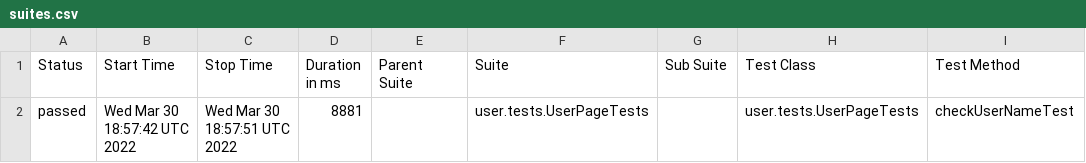
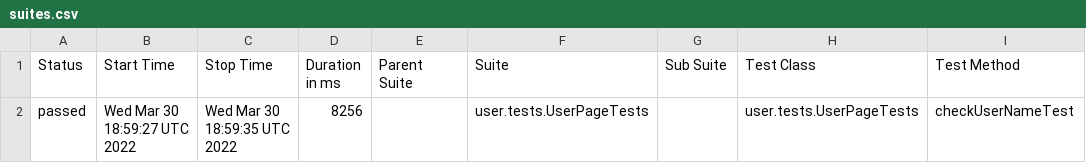
Before and after one commit to AntonovArtur/Web-UI, a CSV file: docs/allure-maven-plugin/data/suites.csv, drawn as a sheet; only a part is shown; the diff names each change by its address in the sheet, - before the commit and + after, or states it on an @@ line.

Commit message:
Deploying to test from master 085c9143e9ad1f47c8eff895b5c2a614f501a501

```diff
--- a/docs/allure-maven-plugin/data/suites.csv
+++ b/docs/allure-maven-plugin/data/suites.csv
-B2 (Start Time): Wed Mar 30 18:57:42 UTC 2022
+B2 (Start Time): Wed Mar 30 18:59:27 UTC 2022
-C2 (Stop Time): Wed Mar 30 18:57:51 UTC 2022
+C2 (Stop Time): Wed Mar 30 18:59:35 UTC 2022
-D2 (Duration in ms): 8881
+D2 (Duration in ms): 8256
```
Also changed, not shown: 15 other files.
